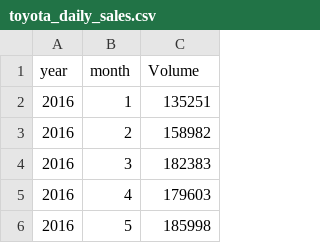
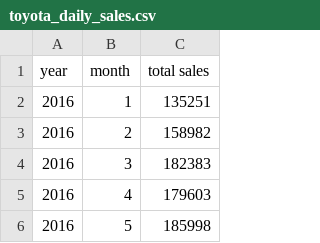
Before and after one commit to lhe12/tripod, a CSV file: toyota_daily_sales.csv, drawn as a sheet; only a part is shown.

Commit message:
Update toyota_daily_sales.csv

```diff
--- a/toyota_daily_sales.csv
+++ b/toyota_daily_sales.csv
@@ -1,2 +1,2 @@
-year,month,Volume
+year,month,total sales
 2016,1,135251
```
